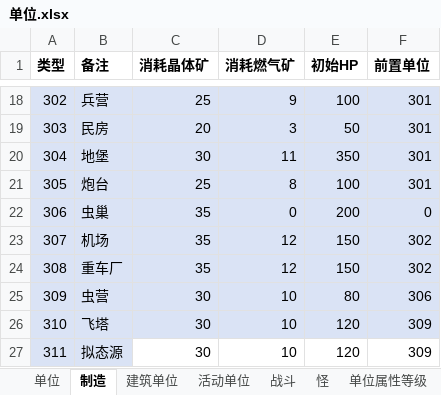
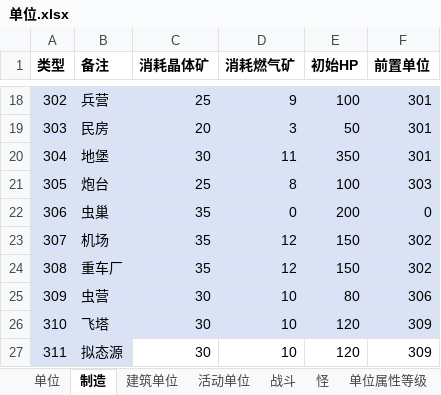
Before and after one commit to 544898458/Iocp20Coroutine, an Excel workbook: Iocp20Coroutine/表/单位.xlsx, sheet 制造, drawn as a sheet; only a part is shown, gaps mark what is left out; values as stored, in another font and other column widths than the file's, no borders; the diff names each change by its address in the sheet, - before the commit and + after, or states it on an @@ line.

```diff
--- a/Iocp20Coroutine/表/单位.xlsx (sheet 制造)
+++ b/Iocp20Coroutine/表/单位.xlsx (sheet 制造)
-F21 (前置单位): 301
+F21 (前置单位): 303
```
Also changed, not shown: 1 other file.
